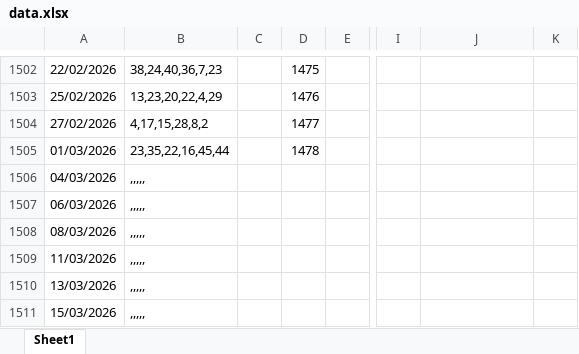
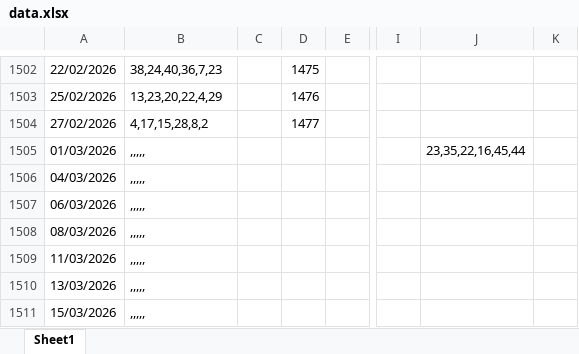
Before and after one commit to TonyPham1403/life, an Excel workbook: data.xlsx, sheet Sheet1, drawn as a sheet; only a part is shown, gaps mark what is left out; values as stored, in another font and other column widths than the file's, no borders; the diff names each change by its address in the sheet, - before the commit and + after, or states it on an @@ line.

Commit message:
Add files via upload

```diff
--- a/data.xlsx (sheet Sheet1)
+++ b/data.xlsx (sheet Sheet1)
-B1505: 23,35,22,16,45,44
+B1505: ,,,,,
-D1505: 1478
+D1505: (empty)
-J1505: (empty)
+J1505: 23,35,22,16,45,44
```
